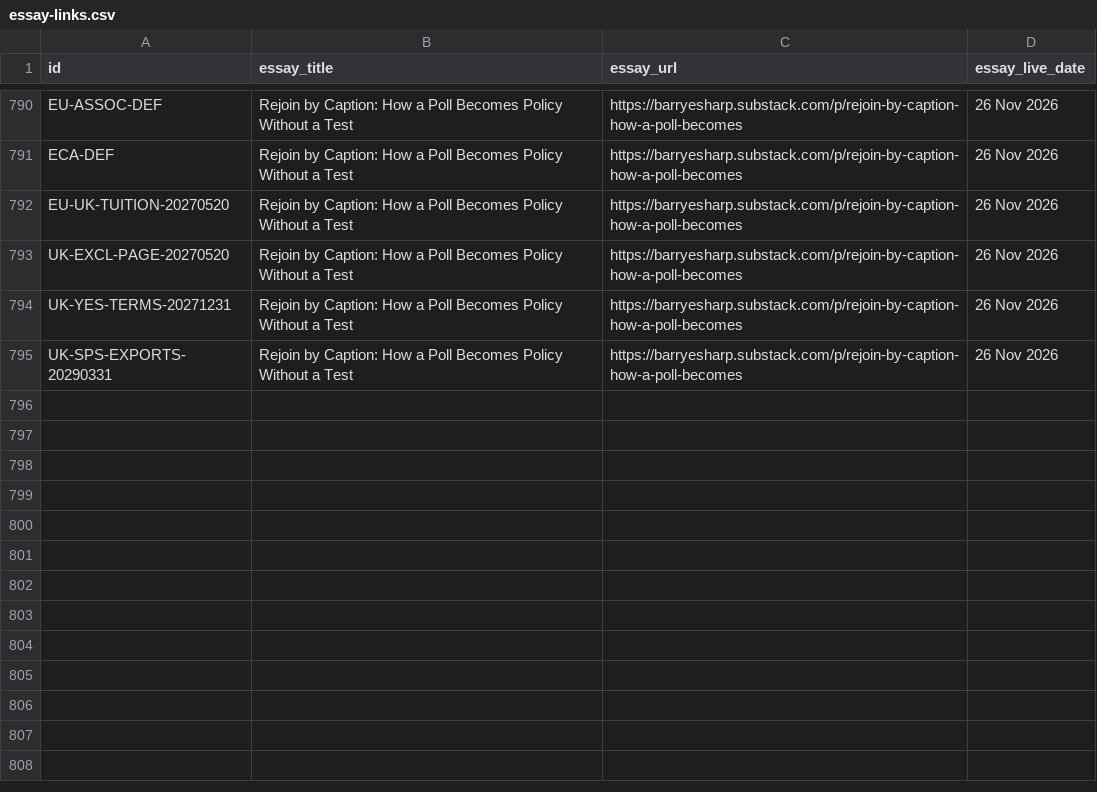
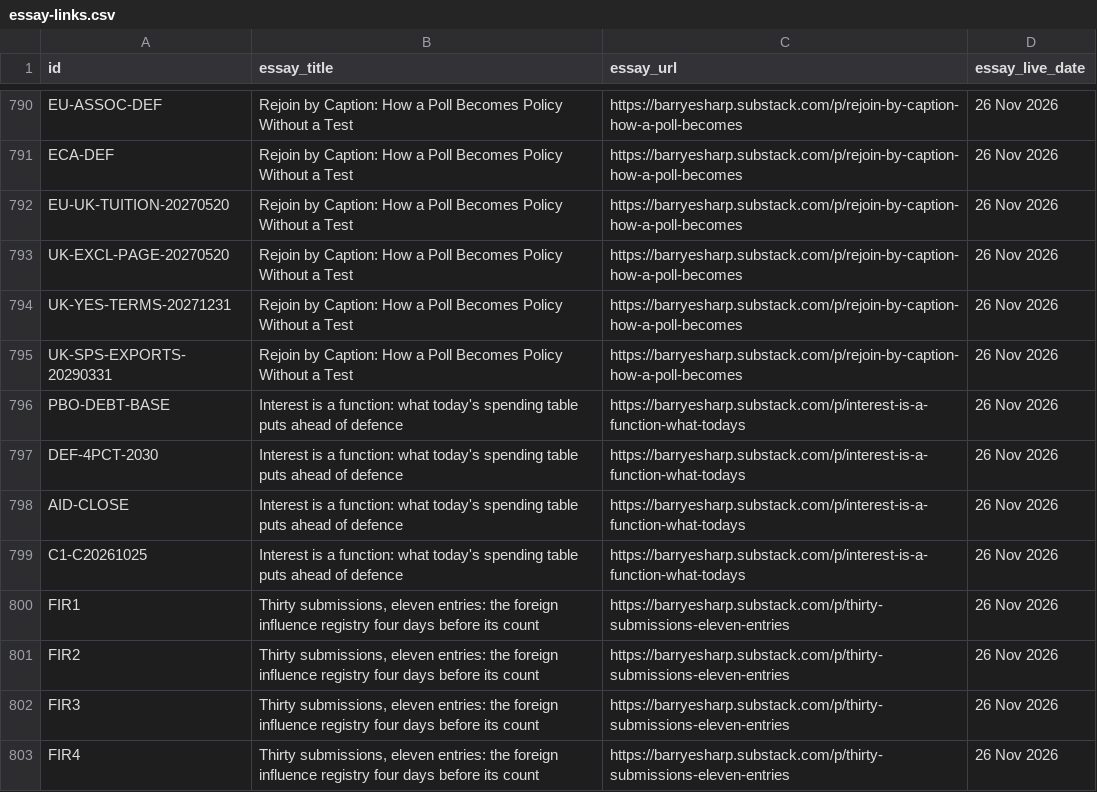
Before and after one commit to Citizenheldrecord/register, a CSV file: data/essay-links.csv, drawn as a sheet; only a part is shown, gaps mark what is left out; the diff names each change by its address in the sheet, - before the commit and + after, or states it on an @@ line.

Commit message:
REGISTER-UPLOAD-2026-11-26b-two-essays-links: register upload via tools/ship.py (R4.13)

```diff
--- a/data/essay-links.csv
+++ b/data/essay-links.csv
+row 796: PBO-DEBT-BASE | Interest is a function: what today's spending table puts ahead of defence | https://barryesharp.substack.com/p/interest-is-a-function-what-todays | 26 Nov 2026
+row 797: DEF-4PCT-2030 | Interest is a function: what today's spending table puts ahead of defence | https://barryesharp.substack.com/p/interest-is-a-function-what-todays | 26 Nov 2026
+row 798: AID-CLOSE | Interest is a function: what today's spending table puts ahead of defence | https://barryesharp.substack.com/p/interest-is-a-function-what-todays | 26 Nov 2026
+row 799: C1-C20261025 | Interest is a function: what today's spending table puts ahead of defence | https://barryesharp.substack.com/p/interest-is-a-function-what-todays | 26 Nov 2026
+row 800: FIR1 | Thirty submissions, eleven entries: the foreign influence registry four days before its count | https://barryesharp.substack.com/p/thirty-submissions-eleven-entries | 26 Nov 2026
+row 801: FIR2 | Thirty submissions, eleven entries: the foreign influence registry four days before its count | https://barryesharp.substack.com/p/thirty-submissions-eleven-entries | 26 Nov 2026
+row 802: FIR3 | Thirty submissions, eleven entries: the foreign influence registry four days before its count | https://barryesharp.substack.com/p/thirty-submissions-eleven-entries | 26 Nov 2026
+row 803: FIR4 | Thirty submissions, eleven entries: the foreign influence registry four days before its count | https://barryesharp.substack.com/p/thirty-submissions-eleven-entries | 26 Nov 2026
```
Also changed, not shown: simple-view/simple-rows.csv, 15 other files.
